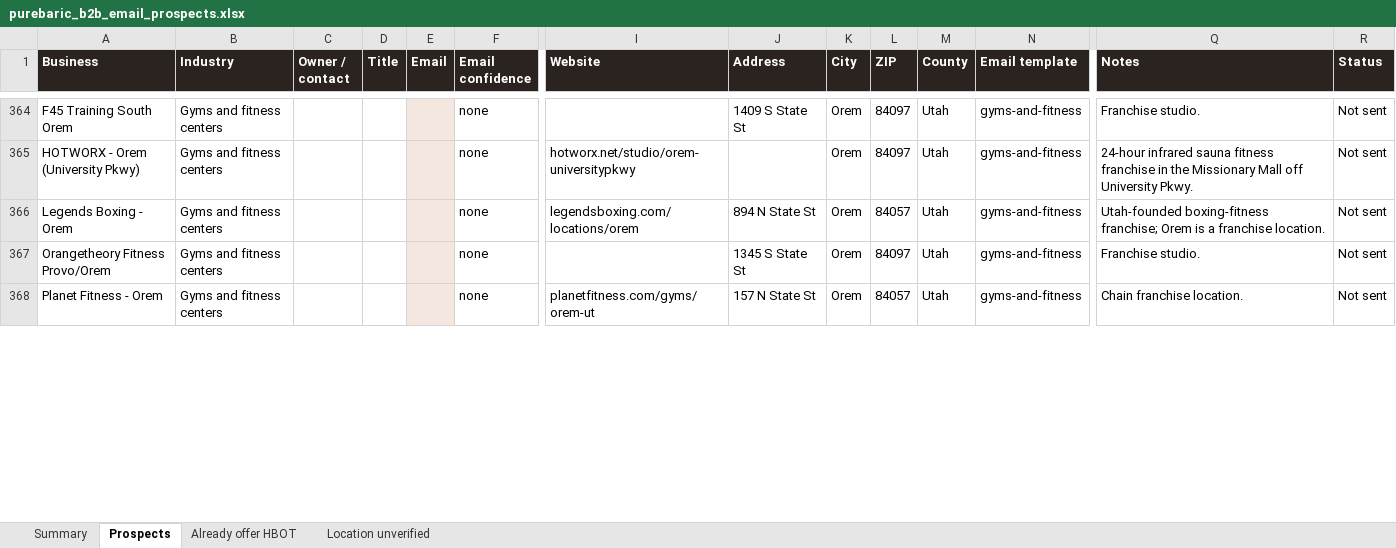
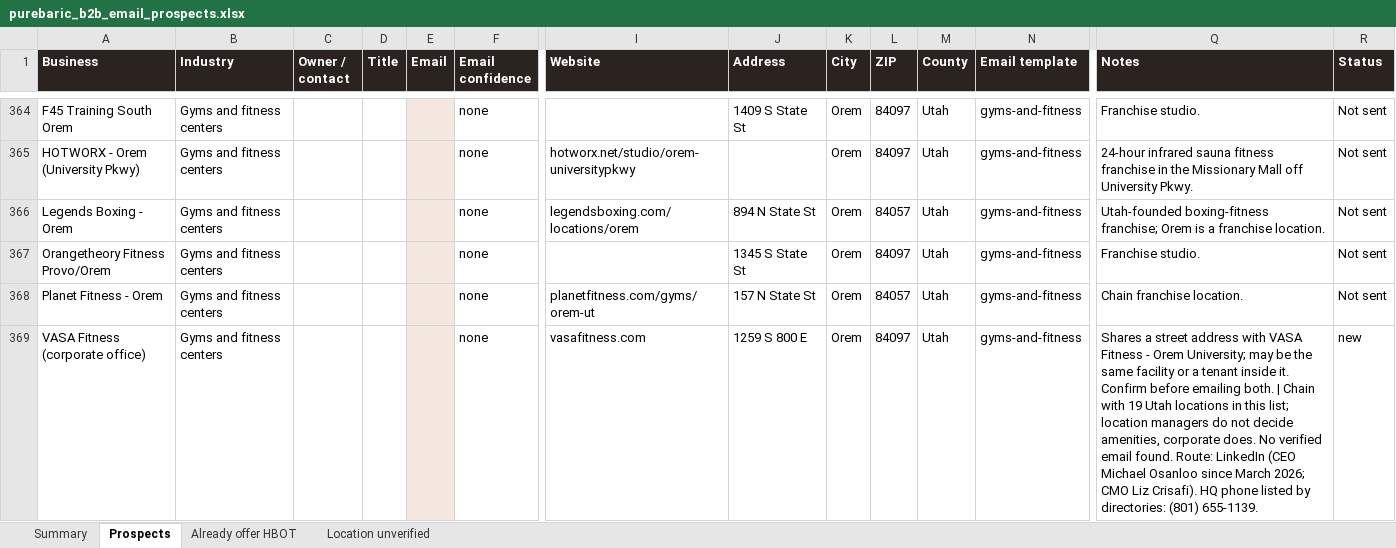
Before and after one commit to matthewbailie/purebaric-newsite, an Excel workbook: _internal/outreach/purebaric_b2b_email_prospects.xlsx, sheet Prospects, drawn as a sheet; only a part is shown, gaps mark what is left out; values as stored, in another font and other column widths than the file's, no borders; table styles not drawn; rows hold the shown columns only; the diff covers the shown part only; the diff names each change by its address in the sheet, - before the commit and + after, or states it on an @@ line.

```diff
--- a/_internal/outreach/purebaric_b2b_email_prospects.xlsx (sheet Prospects)
+++ b/_internal/outreach/purebaric_b2b_email_prospects.xlsx (sheet Prospects)
+row 369: VASA Fitness (corporate office) | Gyms and fitness centers |  |  |  | none | vasafitness.com | 1259 S 800 E | Orem | 84097 | Utah | gyms-and-fitness | Shares a street address with VASA Fitness - Orem University; may be the same facility or a tenant inside it. Confirm before emailing both. | Chain with 19 Utah locations in this list; location managers do not decide amenities, corporate does. No verified email found. Route: LinkedIn (CEO Michael Osanloo since March 2026; CMO Liz Crisafi). HQ phone listed by directories: (801) 655-1139. | new
```
Also changed, not shown: 1 edited cell elsewhere in this sheet, sheet Summary, 2 other files.
